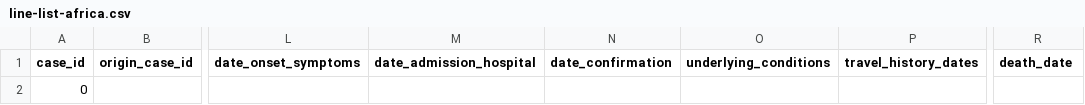
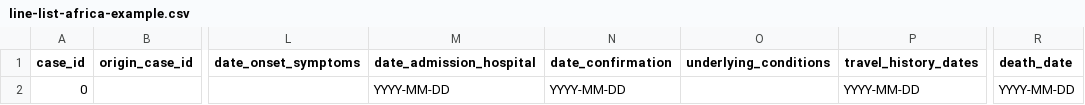
Before and after one commit to dsfsi/covid19africa, a CSV file: data/line-list-africa-example.csv (was data/line-list-africa.csv), drawn as a sheet; only a part is shown, gaps mark what is left out; the diff names each change by its address in the sheet, - before the commit and + after, or states it on an @@ line.

Commit message:
Made line list africa example

```diff
--- a/data/line-list-africa.csv
+++ b/data/line-list-africa-example.csv
-M2 (date_admission_hospital): (empty)
+M2 (date_admission_hospital): YYYY-MM-DD
-N2 (date_confirmation): (empty)
+N2 (date_confirmation): YYYY-MM-DD
-P2 (travel_history_dates): (empty)
+P2 (travel_history_dates): YYYY-MM-DD
-R2 (death_date): (empty)
+R2 (death_date): YYYY-MM-DD
```
